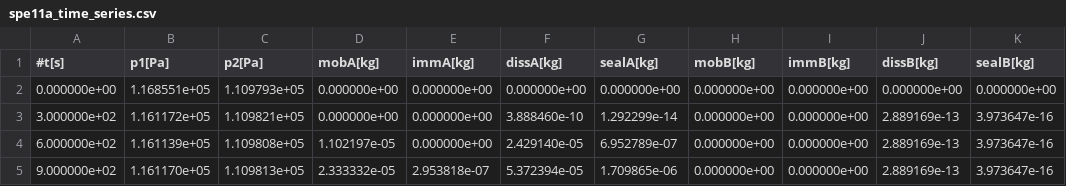
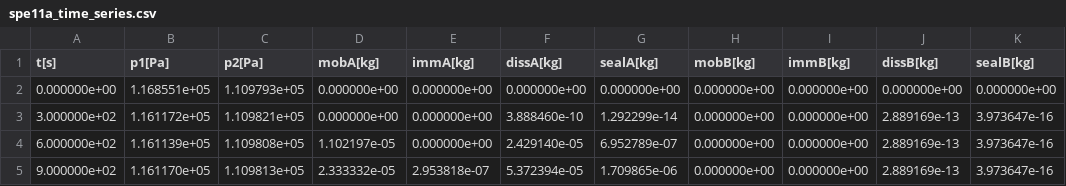
Before and after one commit to jafranc/gha, a CSV file: groupA/a/sparse/spe11a_time_series.csv, drawn as a sheet; only a part is shown; the diff names each change by its address in the sheet, - before the commit and + after, or states it on an @@ line.

```diff
--- a/groupA/a/sparse/spe11a_time_series.csv
+++ b/groupA/a/sparse/spe11a_time_series.csv
-A1: #t[s]
+A1: t[s]
```
Also changed, not shown: 1 other file.
